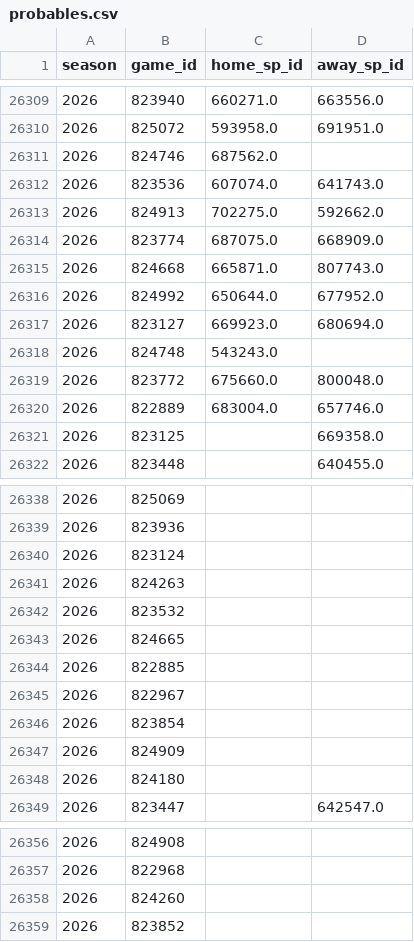
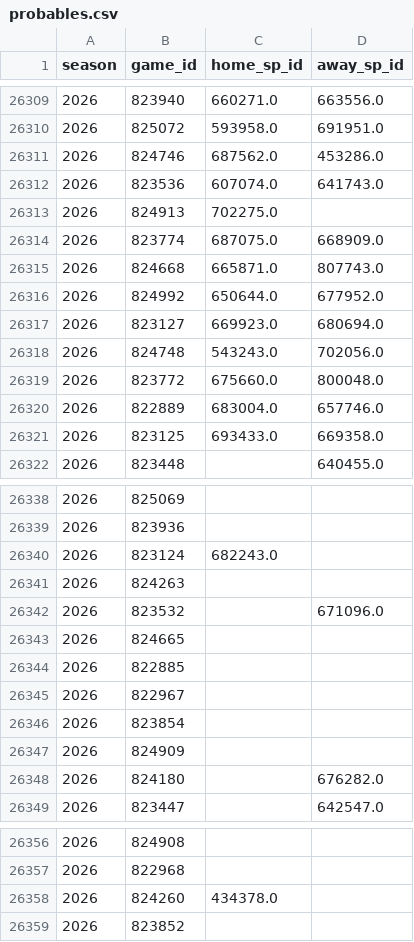
Before and after one commit to JarvisLee511/mlb-playoff-predictor-2026, a CSV file: data/probables.csv, drawn as a sheet; only a part is shown, gaps mark what is left out.

```diff
--- a/data/probables.csv
+++ b/data/probables.csv
@@ -26310,5 +26310,5 @@ season,game_id,home_sp_id,away_sp_id
 2026,825072,593958.0,691951.0
-2026,824746,687562.0,
+2026,824746,687562.0,453286.0
 2026,823536,607074.0,641743.0
-2026,824913,702275.0,592662.0
+2026,824913,702275.0,
 2026,823774,687075.0,668909.0
@@ -26317,6 +26317,6 @@ season,game_id,home_sp_id,away_sp_id
 2026,823127,669923.0,680694.0
-2026,824748,543243.0,
+2026,824748,543243.0,702056.0
 2026,823772,675660.0,800048.0
 2026,822889,683004.0,657746.0
-2026,823125,,669358.0
+2026,823125,693433.0,669358.0
 2026,823448,,640455.0
@@ -26339,5 +26339,5 @@ season,game_id,home_sp_id,away_sp_id
 2026,823936,,
-2026,823124,,
+2026,823124,682243.0,
 2026,824263,,
-2026,823532,,
+2026,823532,,671096.0
 2026,824665,,
@@ -26347,3 +26347,3 @@ season,game_id,home_sp_id,away_sp_id
 2026,824909,,
-2026,824180,,
+2026,824180,,676282.0
 2026,823447,,642547.0
@@ -26357,3 +26357,3 @@ season,game_id,home_sp_id,away_sp_id
 2026,822968,,
-2026,824260,,
+2026,824260,434378.0,
 2026,823852,,
```
Also changed, not shown: data/predictions_log.csv, outputs/calibration.csv, 11 other files.
